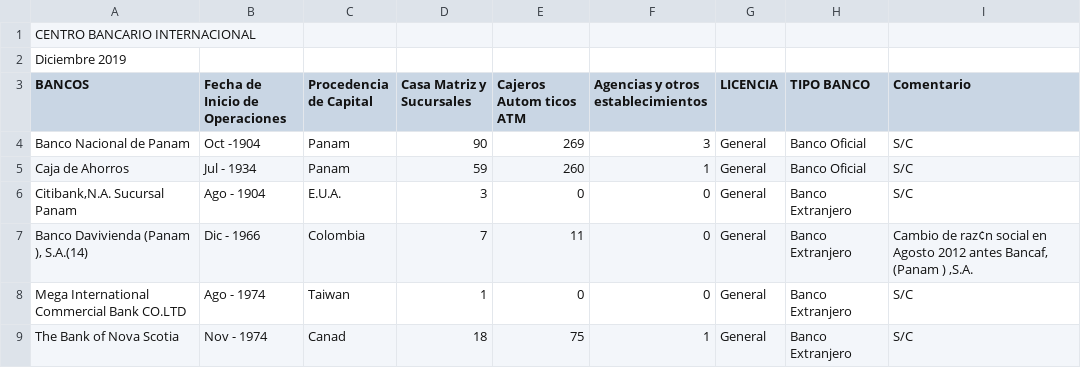
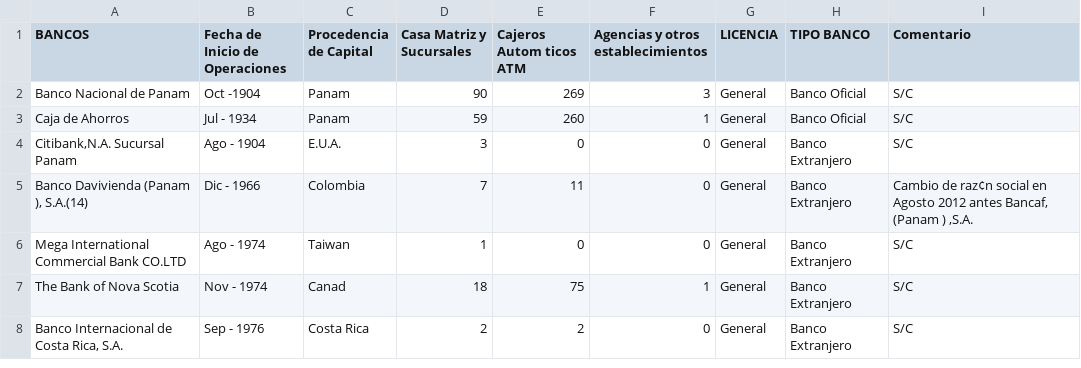
Before and after one commit to c0t088/Covid19-Panama, a CSV file: listado-bancos-dic-2019.csv, drawn as a sheet; only a part is shown; the shorter side is filled out with more unchanged rows; the diff names each change by its address in the sheet, - before the commit and + after, or states it on an @@ line.

Commit message:
Update listado-bancos-dic-2019.csv

```diff
--- a/listado-bancos-dic-2019.csv
+++ b/listado-bancos-dic-2019.csv
-row 1: CENTRO BANCARIO INTERNACIONAL
-row 2: Diciembre 2019
```
